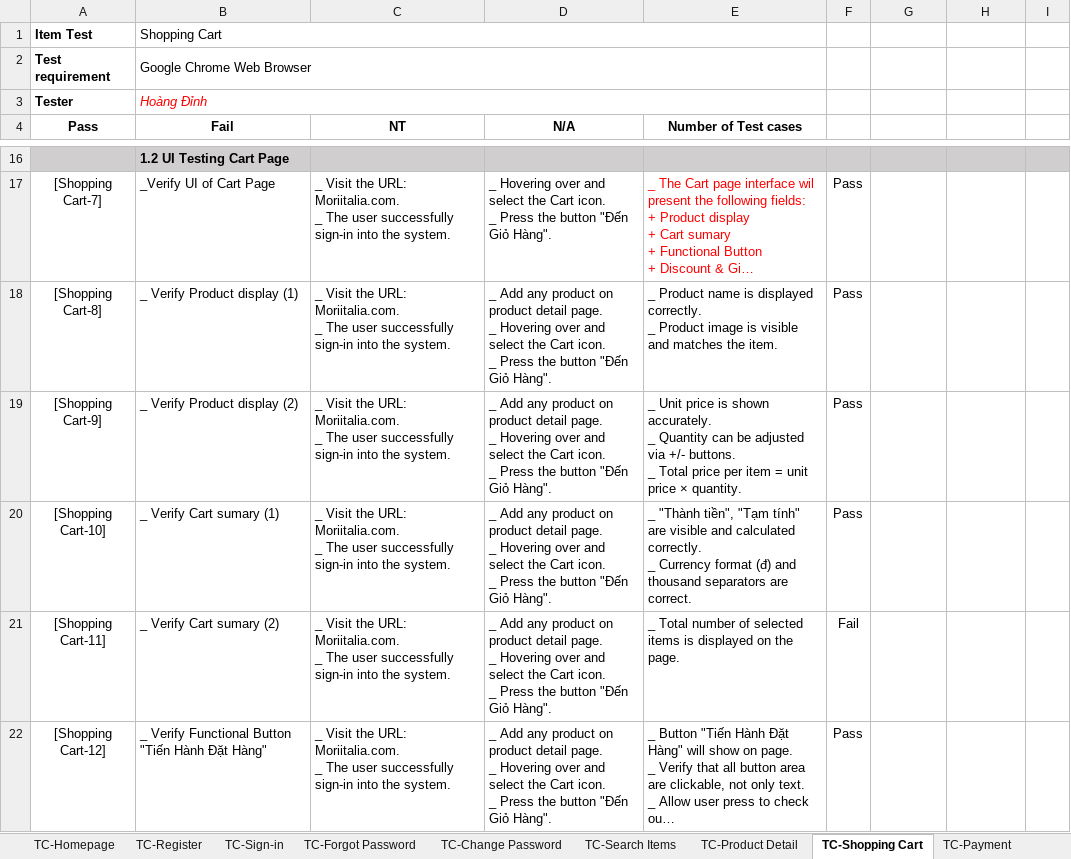
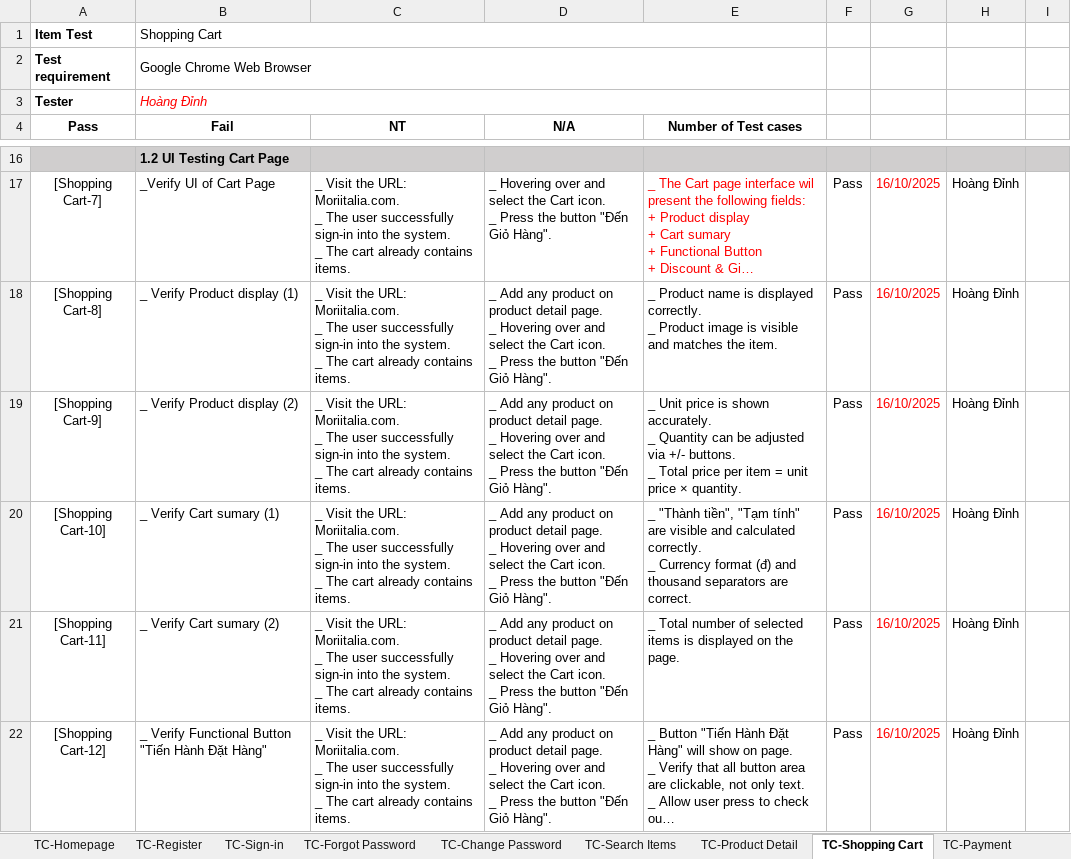
Before and after one commit to TopPhan/Phan-Hoang-Dinh--Manual-Testing-_-Moriitalia.com, an Excel workbook: Functional Testing - Moriitalia.com .xlsx, sheet TC-Shopping Cart, drawn as a sheet; only a part is shown, gaps mark what is left out; long unchanged cells end in …; values as stored, in another font and other column widths than the file's, no borders; charts and pictures not drawn; ↵ is a line break in a cell; the diff covers the shown part only; the diff names each change by its address in the sheet, - before the commit and + after, or states it on an @@ line.

```diff
--- a/Functional Testing - Moriitalia.com .xlsx (sheet TC-Shopping Cart)
+++ b/Functional Testing - Moriitalia.com .xlsx (sheet TC-Shopping Cart)
-C17:C22 (NT): …the system.
+C17:C22 (NT): …the system. ↵ _ The cart already contains items.
-G17:G22: (empty)
+G17:G22: 16/10/2025
-H17:H22: (empty)
+H17:H22: Hoàng Đỉnh
-F21: Fail
+F21: Pass
```
Also changed, not shown: 1 added row, 1 removed row, 76 edited cells and cell formats elsewhere in this sheet, sheet TC-Search Items, sheet TC-Order Manage, sheet TC-Product Detail, sheet TEST REPORT, sheet TC-Sign-in, formulas that keep their value, charts or pictures, Sumary Report.xlsx, 21 other files.
